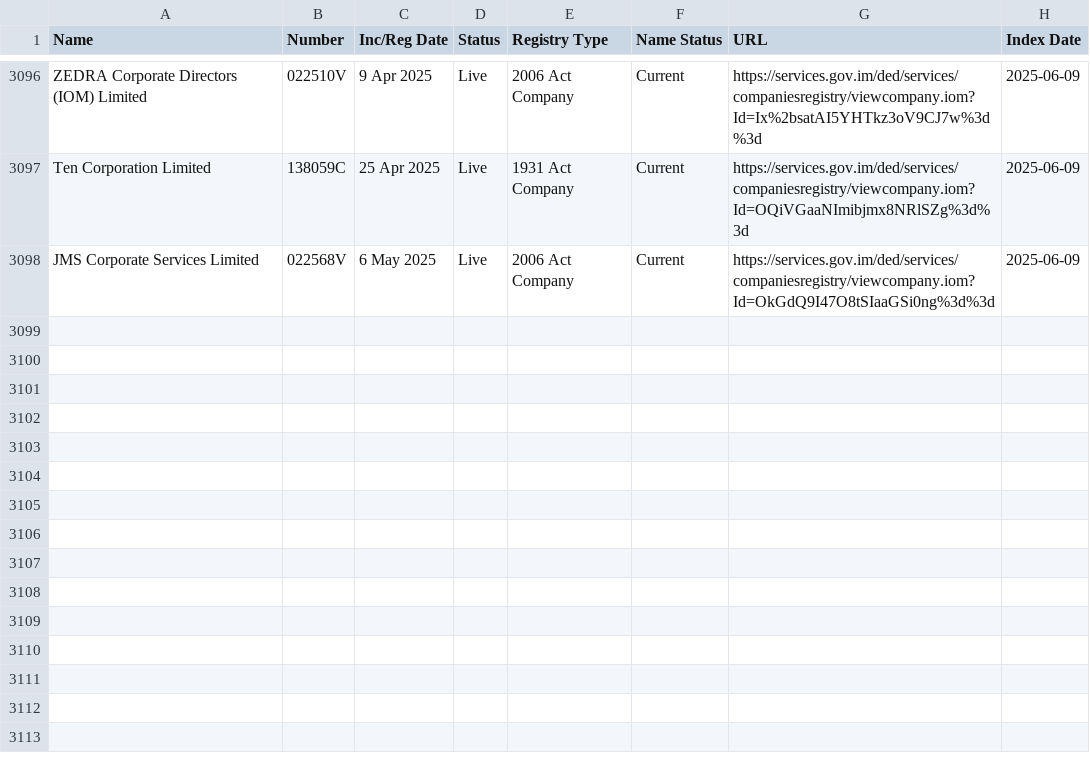
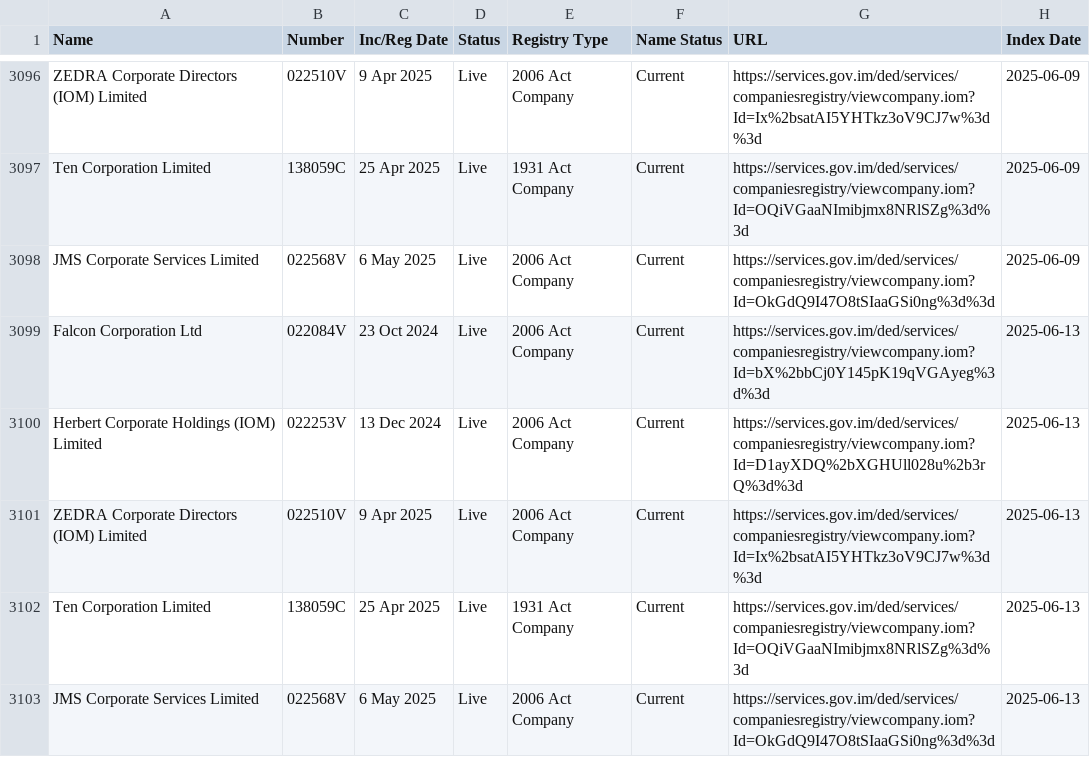
Before and after one commit to dankarran/isleofman-opendata, a CSV file: data/gov.im/companies/sources/search/names/CORP.csv, drawn as a sheet; only a part is shown, gaps mark what is left out.

```diff
--- a/data/gov.im/companies/sources/search/names/CORP.csv
+++ b/data/gov.im/companies/sources/search/names/CORP.csv
@@ -3098 +3098,6 @@
 "JMS Corporate Services Limited","022568V","6 May 2025","Live","2006 Act Company","Current","https://services.gov.im/ded/services/companiesregistry/viewcompany.iom?Id=OkGdQ9I47O8tSIaaGSi0ng%3d%3d","2025-06-09"
+"Falcon Corporation Ltd","022084V","23 Oct 2024","Live","2006 Act Company","Current","https://services.gov.im/ded/services/companiesregistry/viewcompany.iom?Id=bX%2bbCj0Y145pK19qVGAyeg%3d%3d","2025-06-13"
+"Herbert Corporate Holdings (IOM) Limited","022253V","13 Dec 2024","Live","2006 Act Company","Current","https://services.gov.im/ded/services/companiesregistry/viewcompany.iom?Id=D1ayXDQ%2bXGHUll028u%2b3rQ%3d%3d","2025-06-13"
+"ZEDRA Corporate Directors (IOM) Limited","022510V","9 Apr 2025","Live","2006 Act Company","Current","https://services.gov.im/ded/services/companiesregistry/viewcompany.iom?Id=Ix%2bsatAI5YHTkz3oV9CJ7w%3d%3d","2025-06-13"
+"Ten Corporation Limited","138059C","25 Apr 2025","Live","1931 Act Company","Current","https://services.gov.im/ded/services/companiesregistry/viewcompany.iom?Id=OQiVGaaNImibjmx8NRlSZg%3d%3d","2025-06-13"
+"JMS Corporate Services Limited","022568V","6 May 2025","Live","2006 Act Company","Current","https://services.gov.im/ded/services/companiesregistry/viewcompany.iom?Id=OkGdQ9I47O8tSIaaGSi0ng%3d%3d","2025-06-13"
```
Also changed, not shown: data/gov.im/companies/sources/search/names/FOUNDATION.csv, data/gov.im/companies/sources/search/names/INC.csv, 18 other files.
